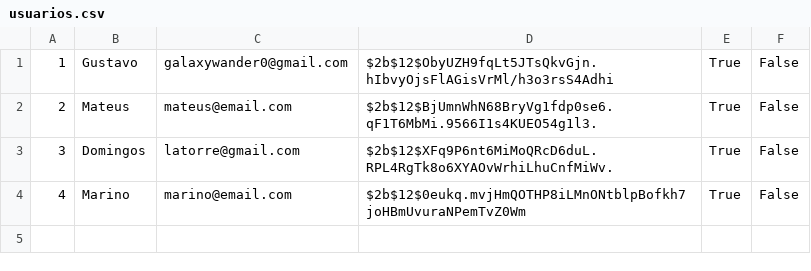
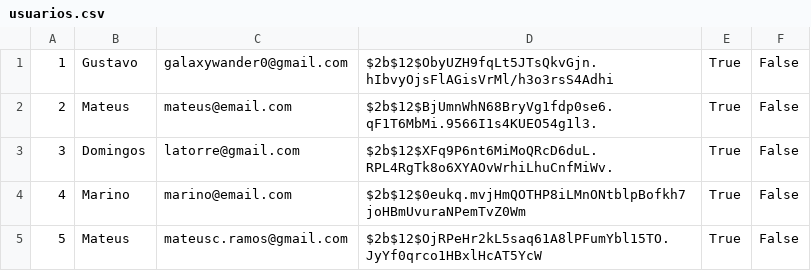
Before and after one commit to mat-afk/reserva-app, a CSV file: database/usuarios.csv, drawn as a sheet; the diff names each change by its address in the sheet, - before the commit and + after, or states it on an @@ line.

```diff
--- a/database/usuarios.csv
+++ b/database/usuarios.csv
+row 5: 5 | Mateus | mateusc.ramos@gmail.com | $2b$12$OjRPeHr2kL5saq61A8lPFumYbl15TO.JyYf0qrco1HBxlHcAT5YcW | True | False
```
Also changed, not shown: database/reservas.csv, 3 other files.
